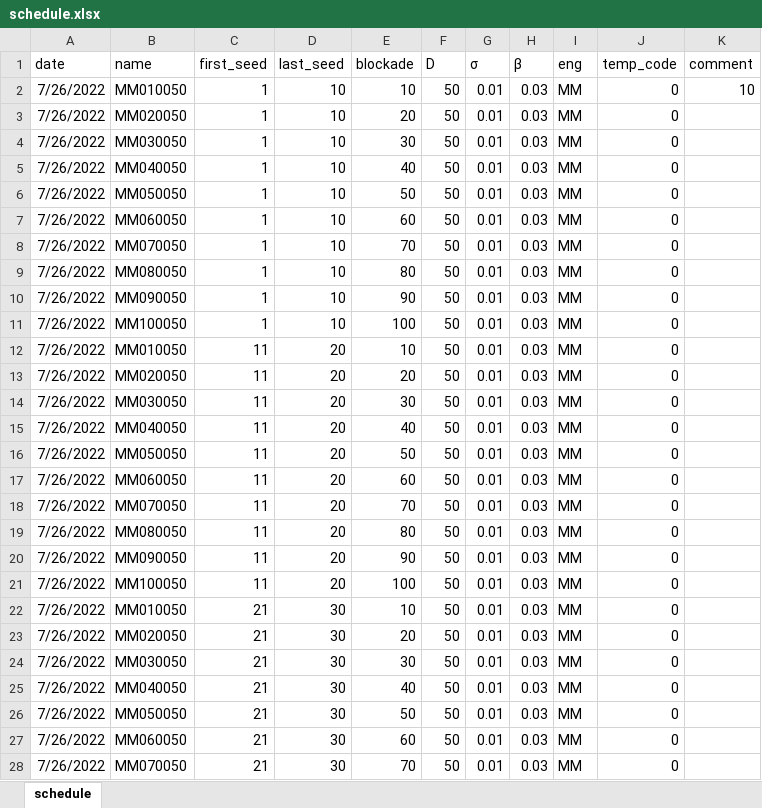
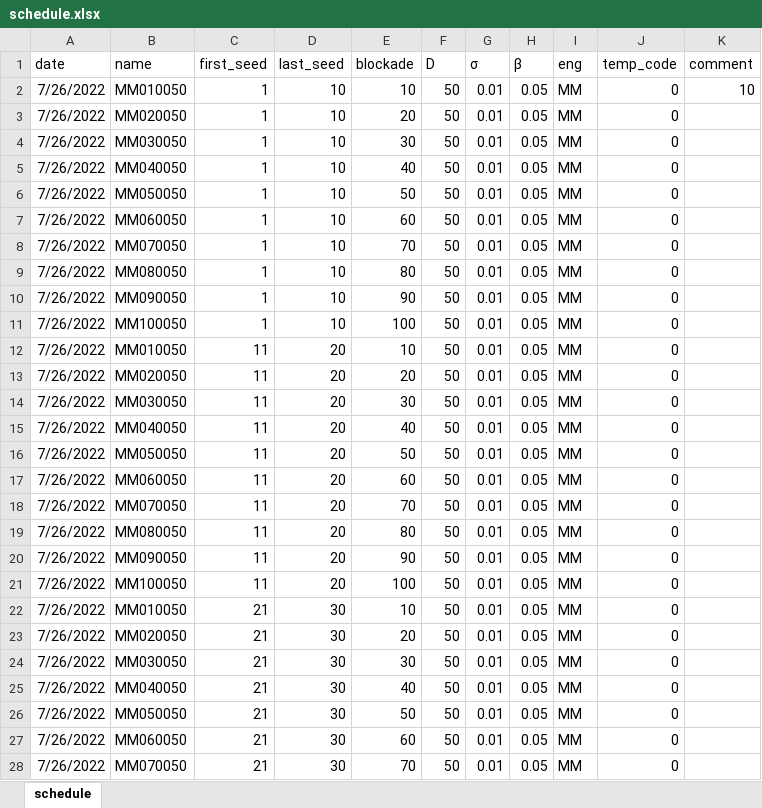
Before and after one commit to dsryu0822/aespa, an Excel workbook: schedule.xlsx, sheet schedule, drawn as a sheet; only a part is shown; values as stored, in another font and other column widths than the file's, no borders; the diff covers the shown part only; the diff names each change by its address in the sheet, - before the commit and + after, or states it on an @@ line.

```diff
--- a/schedule.xlsx (sheet schedule)
+++ b/schedule.xlsx (sheet schedule)
-H2:H28 (β): 0.03
+H2:H28 (β): 0.05
```
Also changed, not shown: 178 edited cells elsewhere in this sheet, 1 other file.
